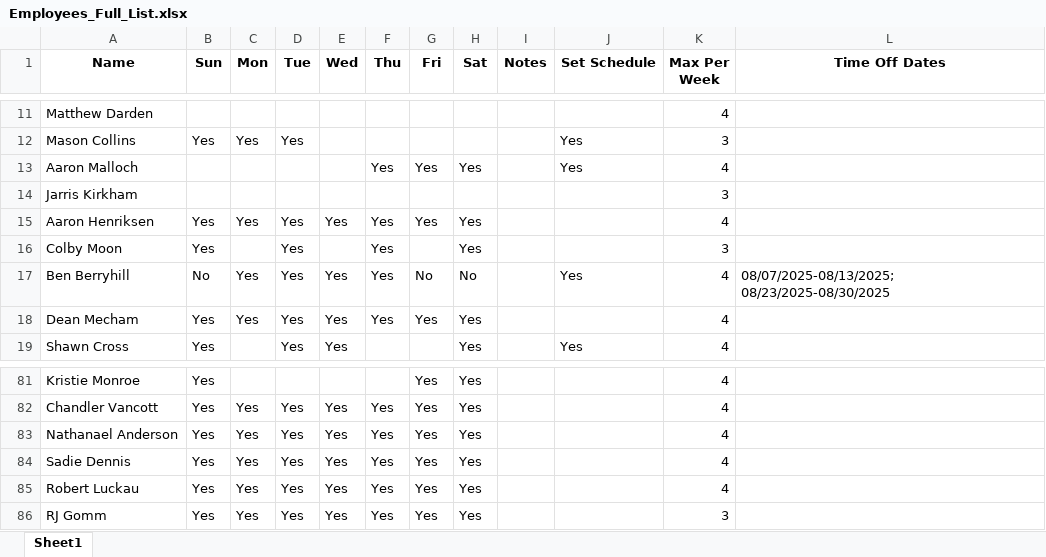
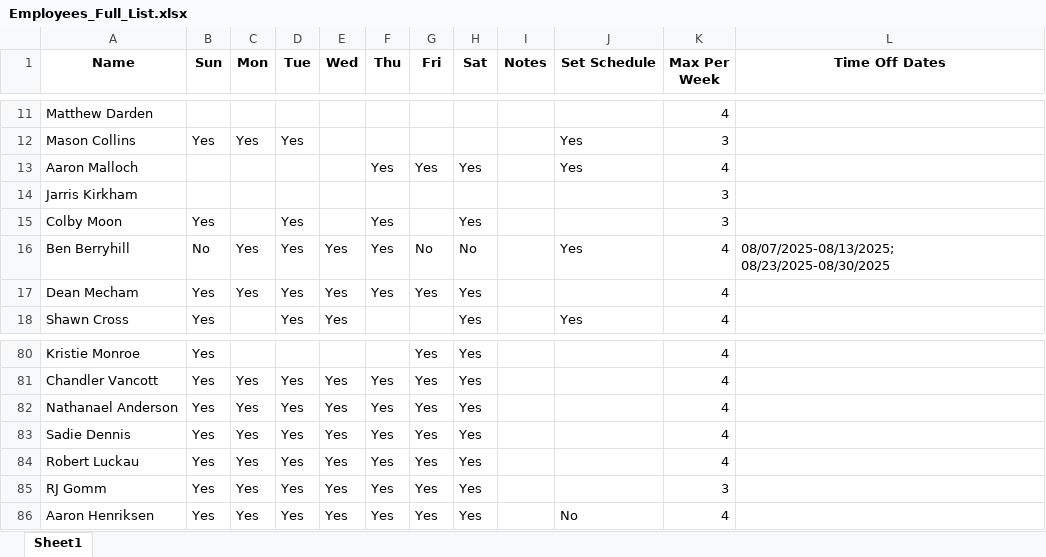
Before and after one commit to benberryhill/ScheduleApp-PyQt6, an Excel workbook: excel_files/Employees_Full_List.xlsx, sheet Sheet1, drawn as a sheet; only a part is shown, gaps mark what is left out; values as stored, in another font and other column widths than the file's, no borders; removed rows and columns are numbered as before the commit, all else as after; the diff names each change by its address in the sheet, - before the commit and + after, or states it on an @@ line.

```diff
--- a/excel_files/Employees_Full_List.xlsx (sheet Sheet1)
+++ b/excel_files/Employees_Full_List.xlsx (sheet Sheet1)
-row 15: Aaron Henriksen | Yes | Yes | Yes | Yes | Yes | Yes | Yes |  |  | 4
+row 86: Aaron Henriksen | Yes | Yes | Yes | Yes | Yes | Yes | Yes |  | No | 4
```
Also changed, not shown: excel_files/recently_deleted_employees.xlsx, 2 other files.
